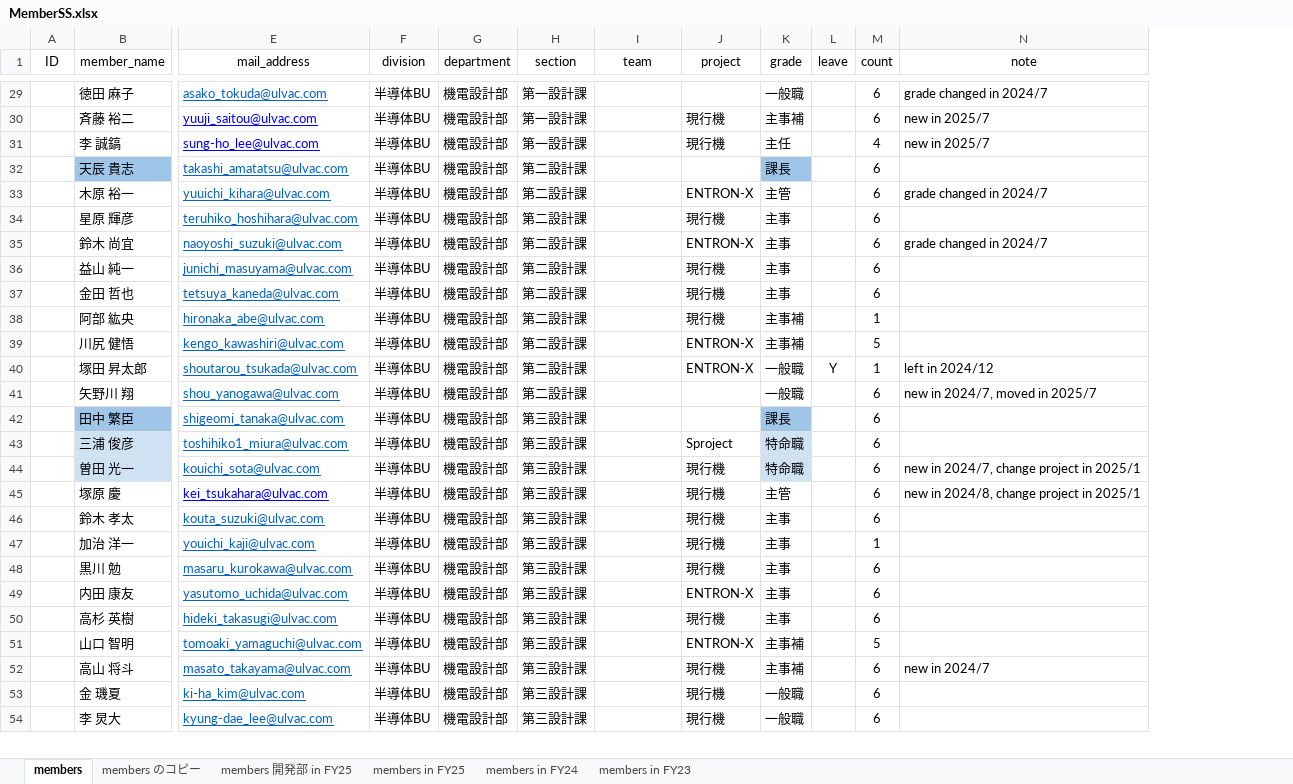
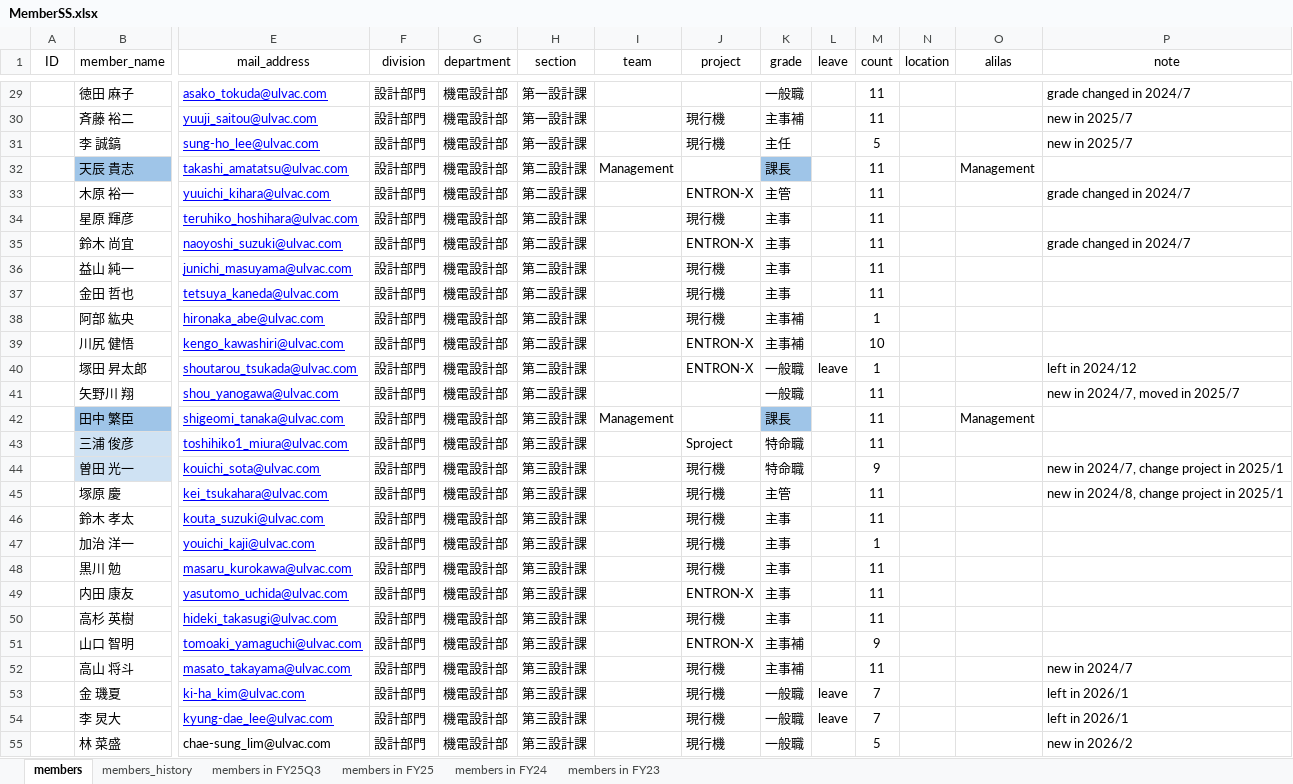
Before and after one commit to rdpishibashi/WorkEngagementSystem, an Excel workbook: SpreadSheet/MemberSS.xlsx, sheet members, drawn as a sheet; only a part is shown, gaps mark what is left out; values as stored, in another font and other column widths than the file's, no borders; charts and pictures and conditional formats not drawn; addresses are those after the commit; rows hold the shown columns only; the diff covers the shown part only; the diff names each change by its address in the sheet, - before the commit and + after, or states it on an @@ line.

```diff
--- a/SpreadSheet/MemberSS.xlsx (sheet members)
+++ b/SpreadSheet/MemberSS.xlsx (sheet members)
-sheet tab: members のコピー
+sheet tab: members_history
-sheet tab: members 開発部 in FY25
+sheet tab: members in FY25Q3
+column N (location), empty
+column O (alilas), rows 32-42: Management |  |  |  |  |  |  |  |  |  | Management
-E29 text colour: #0563C1
+E29 text colour: #0000FF
-F29:F54 (division): 半導体BU
+F29:F54 (division): 設計部門
-M29:M30 (count): 6
+M29:M30 (count): 11
-M31 (count): 4
+M31 (count): 5
-E32:E44 text colour: #0563C1
+E32:E44 text colour: #0000FF
-I32 (team): (empty)
+I32 (team): Management
-M32:M37 (count): 6
+M32:M37 (count): 11
-M39 (count): 5
+M39 (count): 10
-L40 (leave): Y
+L40 (leave): leave
-M41:M43 (count): 6
+M41:M43 (count): 11
-I42 (team): (empty)
+I42 (team): Management
-K43:K44 fill: #CFE2F3
+K43:K44 fill: none
-M44 (count): 6
+M44 (count): 9
-M45:M46 (count): 6
+M45:M46 (count): 11
-E46:E54 text colour: #0563C1
+E46:E54 text colour: #0000FF
-M48:M50 (count): 6
+M48:M50 (count): 11
-M51 (count): 5
+M51 (count): 9
-M52 (count): 6
+M52 (count): 11
-L53:L54 (leave): (empty)
+L53:L54 (leave): leave
-M53:M54 (count): 6
+M53:M54 (count): 7
-P53:P54 (note): (empty)
+P53:P54 (note): left in 2026/1
+row 55:  | 林 菜盛 | chae-sung_lim@ulvac.com | 設計部門 | 機電設計部 | 第三設計課 |  | 現行機 | 一般職 |  | 5 |  |  | new in 2026/2
```
Also changed, not shown: 1 added row, 22 removed rows, 129 edited cells and cell formats elsewhere in this sheet, sheet members_history, sheet members in FY25Q3, charts or pictures, Playbook/Engagement Master.xlsx, Playbook/we_report.xlsx, 3 other files.
